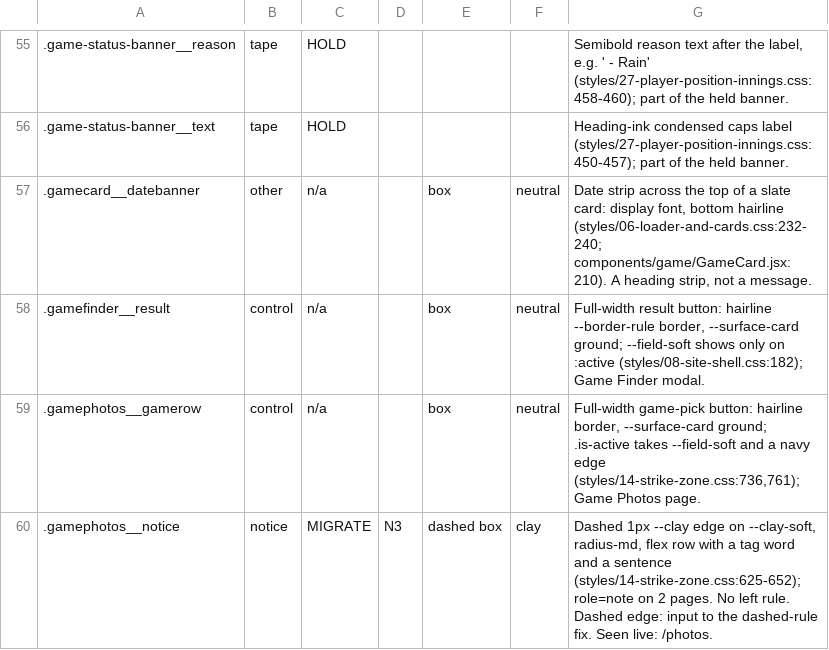
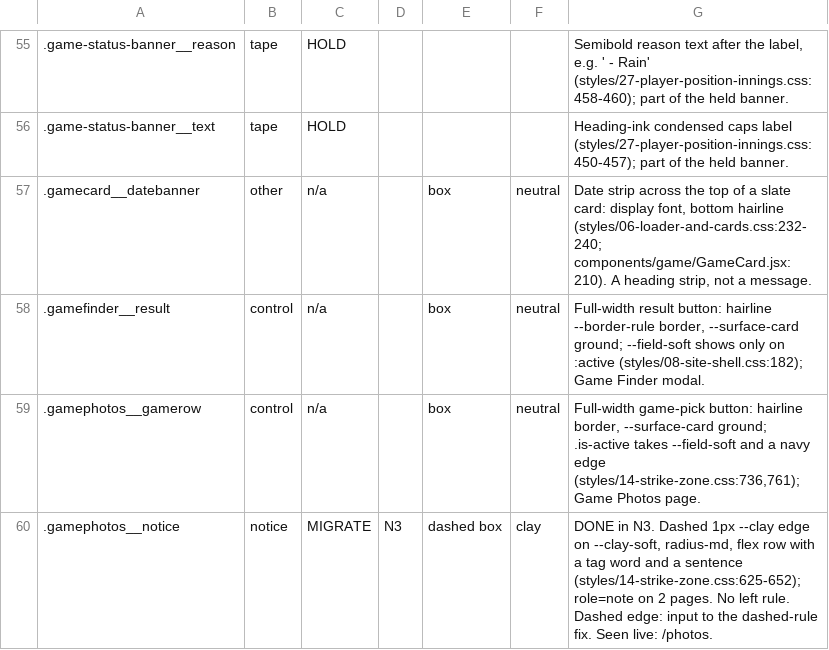
Before and after one commit to gzilavyss2025/bbsbh, a TSV file: .scratch/design-system/notice-collapse/overrides.tsv, drawn as a sheet; only a part is shown, gaps mark what is left out; the diff covers the shown part only.

```diff
--- a/.scratch/design-system/notice-collapse/overrides.tsv
+++ b/.scratch/design-system/notice-collapse/overrides.tsv
@@ -59,2 +59,2 @@
 .gamephotos__gamerow	control	n/a		box	neutral	Full-width game-pick button: hairline border, --surface-card ground; .is-active takes --field-soft and a navy edge (styles/14-strike-zone.css:736,761); Game Photos page.
-.gamephotos__notice	notice	MIGRATE	N3	dashed box	clay	Dashed 1px --clay edge on --clay-soft, radius-md, flex row with a tag word and a sentence (styles/14-strike-zone.css:625-652); role=note on 2 pages. No left rule. Dashed edge: input to the dashed-rule fix. Seen live: /photos.
+.gamephotos__notice	notice	MIGRATE	N3	dashed box	clay	DONE in N3. Dashed 1px --clay edge on --clay-soft, radius-md, flex row with a tag word and a sentence (styles/14-strike-zone.css:625-652); role=note on 2 pages. No left rule. Dashed edge: input to the dashed-rule fix. Seen live: /photos.
```
Also changed, not shown: 8 edited cells elsewhere in this file, 12 other files.
